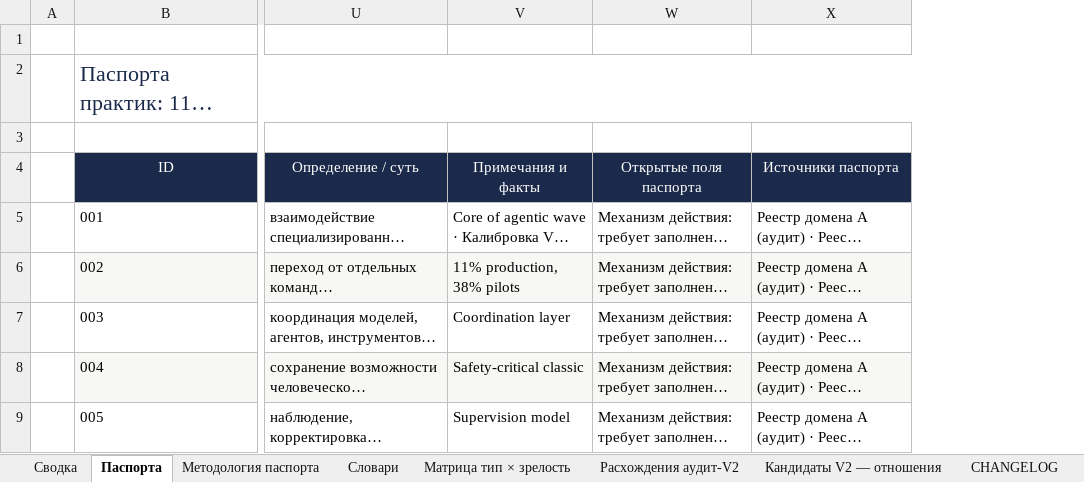
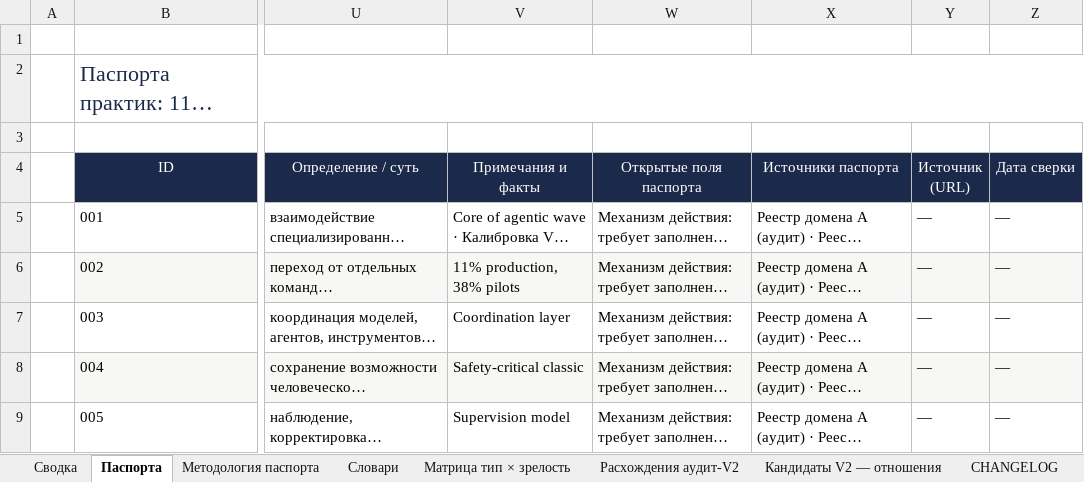
Before and after one commit to rtynbirf/global-practice-atlas, an Excel workbook: data/Global_Practice_Atlas_2026_Паспорта_практик.xlsx, sheet Паспорта, drawn as a sheet; only a part is shown, gaps mark what is left out; long unchanged cells end in …; values as stored, in another font and other column widths than the file's, no borders; the diff covers the shown part only; the diff names each change by its address in the sheet, - before the commit and + after, or states it on an @@ line.

```diff
--- a/data/Global_Practice_Atlas_2026_Паспорта_практик.xlsx (sheet Паспорта)
+++ b/data/Global_Practice_Atlas_2026_Паспорта_практик.xlsx (sheet Паспорта)
+column Y (Источник (URL)), rows 5-9: all —
+column Z (Дата сверки), rows 5-9: all —
```
Also changed, not shown: 15 edited cells elsewhere in this sheet, sheet Сводка, 15 other files.
